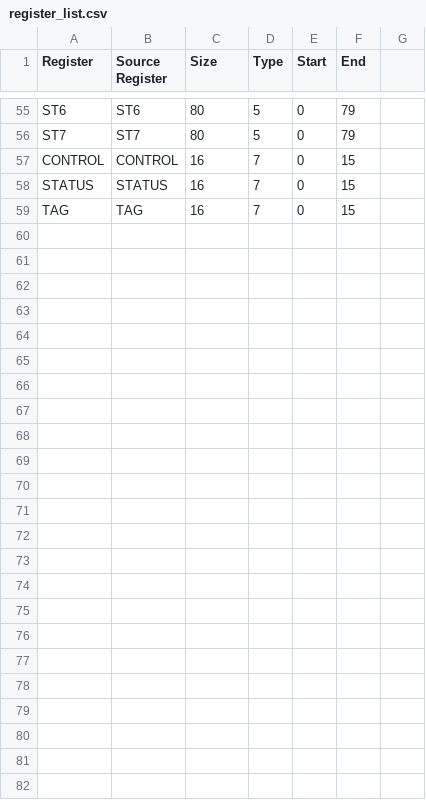
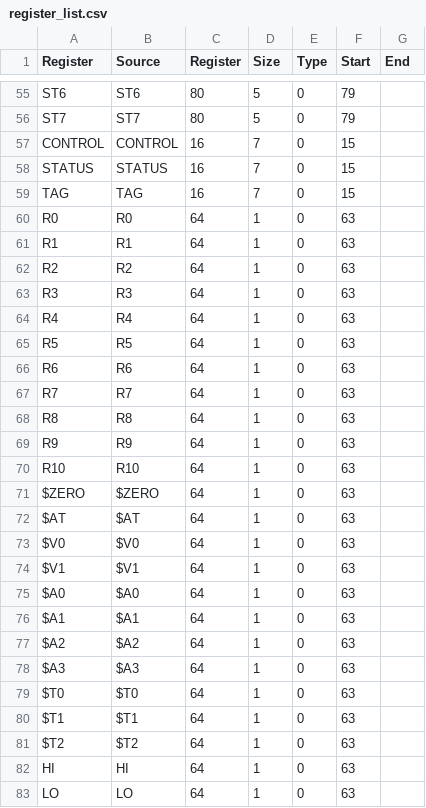
Before and after one commit to thejenigrace/thsst-calvis, a CSV file: Registers/register_list.csv, drawn as a sheet; only a part is shown, gaps mark what is left out; the diff names each change by its address in the sheet, - before the commit and + after, or states it on an @@ line.

```diff
--- a/Registers/register_list.csv
+++ b/Registers/register_list.csv
-B1: Source Register
+B1: Source
-C1: Size
+C1: Register
-D1: Type
+D1: Size
-E1: Start
+E1: Type
-F1: End
+F1: Start
-G1: (empty)
+G1: End
+row 60: R0 | R0 | 64 | 1 | 0 | 63
+row 61: R1 | R1 | 64 | 1 | 0 | 63
+row 62: R2 | R2 | 64 | 1 | 0 | 63
+row 63: R3 | R3 | 64 | 1 | 0 | 63
+row 64: R4 | R4 | 64 | 1 | 0 | 63
+row 65: R5 | R5 | 64 | 1 | 0 | 63
+row 66: R6 | R6 | 64 | 1 | 0 | 63
+row 67: R7 | R7 | 64 | 1 | 0 | 63
+row 68: R8 | R8 | 64 | 1 | 0 | 63
+row 69: R9 | R9 | 64 | 1 | 0 | 63
+row 70: R10 | R10 | 64 | 1 | 0 | 63
+row 71: $ZERO | $ZERO | 64 | 1 | 0 | 63
+row 72: $AT | $AT | 64 | 1 | 0 | 63
+row 73: $V0 | $V0 | 64 | 1 | 0 | 63
+row 74: $V1 | $V1 | 64 | 1 | 0 | 63
+row 75: $A0 | $A0 | 64 | 1 | 0 | 63
+row 76: $A1 | $A1 | 64 | 1 | 0 | 63
+row 77: $A2 | $A2 | 64 | 1 | 0 | 63
+row 78: $A3 | $A3 | 64 | 1 | 0 | 63
+row 79: $T0 | $T0 | 64 | 1 | 0 | 63
+row 80: $T1 | $T1 | 64 | 1 | 0 | 63
+row 81: $T2 | $T2 | 64 | 1 | 0 | 63
+row 82: HI | HI | 64 | 1 | 0 | 63
+row 83: LO | LO | 64 | 1 | 0 | 63
```
Also changed, not shown: Instructions/Mode/FPU_instructions.csv, 11 other files.
